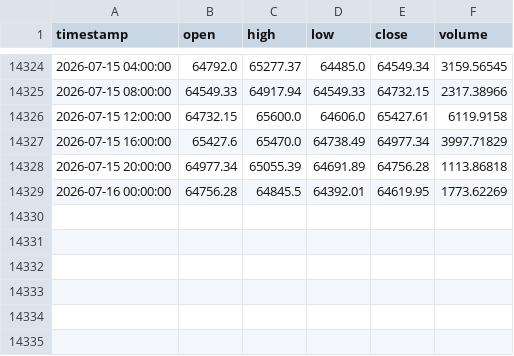
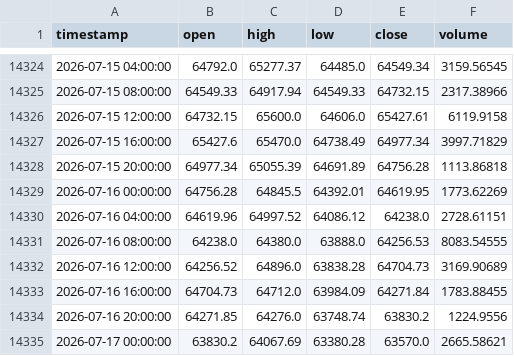
Before and after one commit to tpt309031/Elab, a CSV file: data/cache/BTCUSDT_4h.csv, drawn as a sheet; only a part is shown, gaps mark what is left out.

```diff
--- a/data/cache/BTCUSDT_4h.csv
+++ b/data/cache/BTCUSDT_4h.csv
@@ -14329 +14329,7 @@ timestamp,open,high,low,close,volume
 2026-07-16 00:00:00,64756.28,64845.5,64392.01,64619.95,1773.62269
+2026-07-16 04:00:00,64619.96,64997.52,64086.12,64238.0,2728.61151
+2026-07-16 08:00:00,64238.0,64380.0,63888.0,64256.53,8083.54555
+2026-07-16 12:00:00,64256.52,64896.0,63838.28,64704.73,3169.90689
+2026-07-16 16:00:00,64704.73,64712.0,63984.09,64271.84,1783.88455
+2026-07-16 20:00:00,64271.85,64276.0,63748.74,63830.2,1224.9556
+2026-07-17 00:00:00,63830.2,64067.69,63380.28,63570.0,2665.58621
```
Also changed, not shown: data/cache/BTCUSDT_1d.csv, 4 other files.
